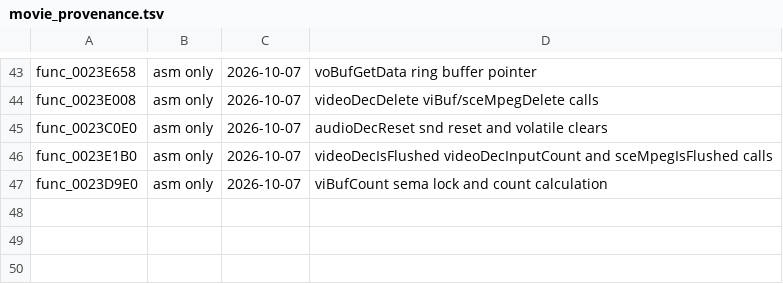
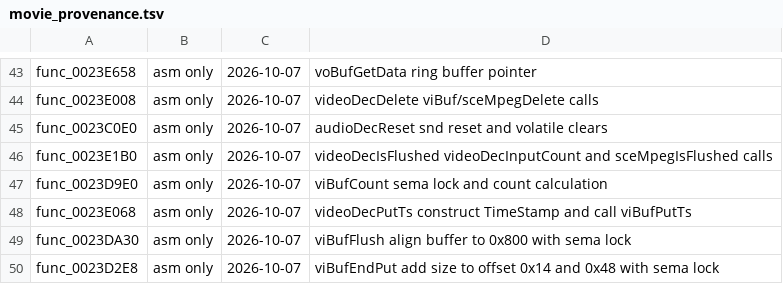
Before and after one commit to Lynder063/rac1-decomp, a TSV file: config/movie_provenance.tsv, drawn as a sheet; only a part is shown, gaps mark what is left out.

Commit message:
docs(movie): provenance for 3 movie buffer/decoder functions

```diff
--- a/config/movie_provenance.tsv
+++ b/config/movie_provenance.tsv
@@ -47 +47,4 @@ func_0023E1B0	asm only	2026-10-07	videoDecIsFlushed videoDecInputCount and sceMp
 func_0023D9E0	asm only	2026-10-07	viBufCount sema lock and count calculation
+func_0023E068	asm only	2026-10-07	videoDecPutTs construct TimeStamp and call viBufPutTs
+func_0023DA30	asm only	2026-10-07	viBufFlush align buffer to 0x800 with sema lock
+func_0023D2E8	asm only	2026-10-07	viBufEndPut add size to offset 0x14 and 0x48 with sema lock
```
